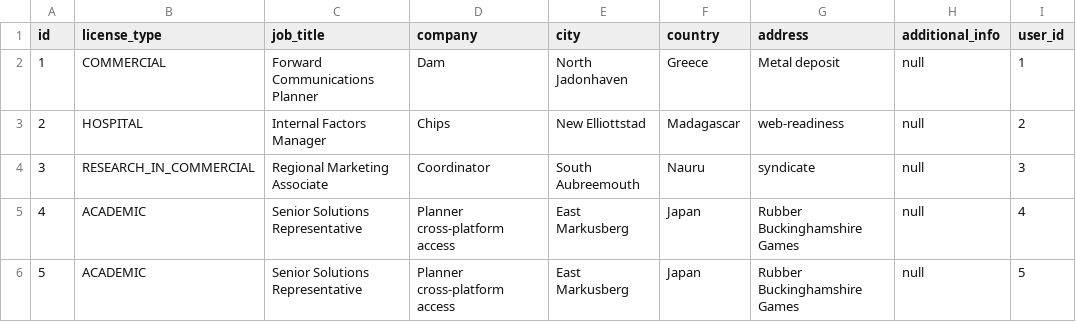
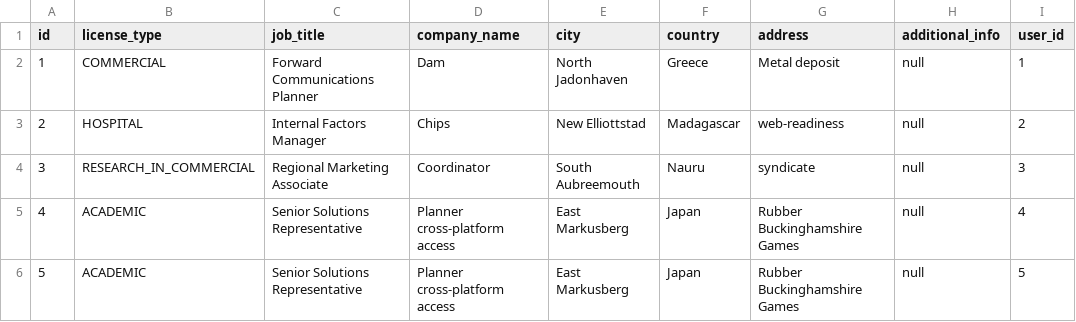
Before and after one commit to oncokb/oncokb-public, a CSV file: src/main/resources/config/liquibase/fake-data/user_details.csv, drawn as a sheet.

Commit message:
Update company to companyName in the UserDetails class
Signed-off-by: Hongxin <5400599+zhx828@users.noreply.github.com>

```diff
--- a/src/main/resources/config/liquibase/fake-data/user_details.csv
+++ b/src/main/resources/config/liquibase/fake-data/user_details.csv
@@ -1,2 +1,2 @@
-id;license_type;job_title;company;city;country;address;additional_info;user_id
+id;license_type;job_title;company_name;city;country;address;additional_info;user_id
 1;COMMERCIAL;Forward Communications Planner;Dam;North Jadonhaven;Greece;Metal deposit;null;1
```
Also changed, not shown: 23 other files.
